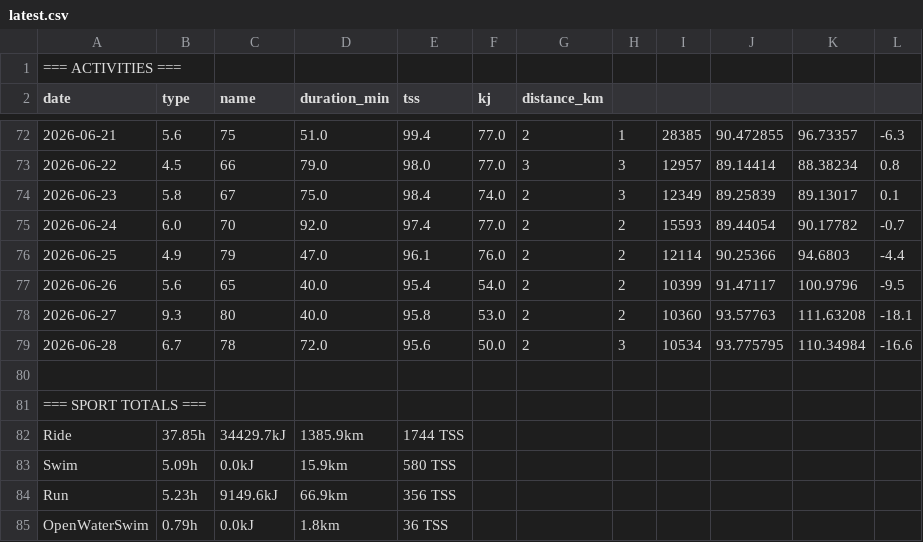
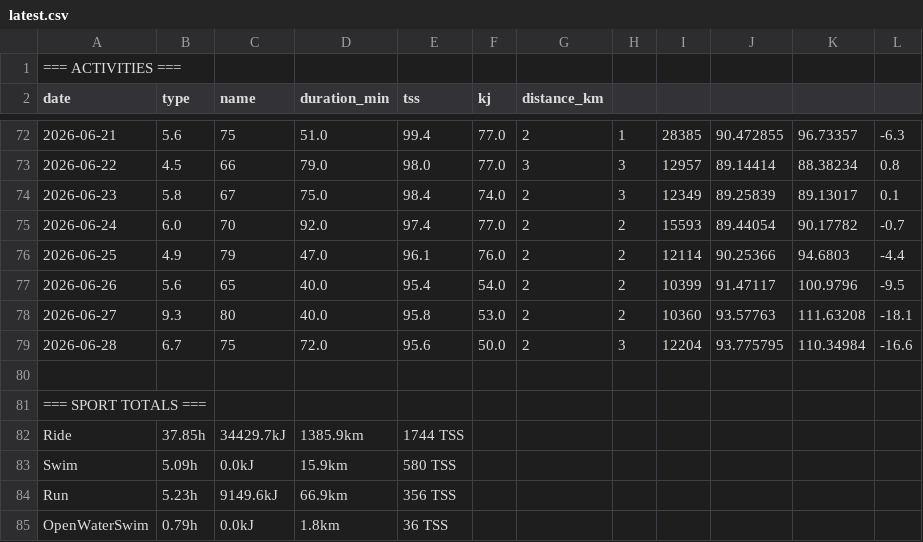
Before and after one commit to WielkiKrzych/Intervals-Section-11, a CSV file: latest.csv, drawn as a sheet; only a part is shown, gaps mark what is left out; the diff names each change by its address in the sheet, - before the commit and + after, or states it on an @@ line.

```diff
--- a/latest.csv
+++ b/latest.csv
-C79 (name): 78
+C79 (name): 75
-I79: 10534
+I79: 12204
```
Also changed, not shown: 3 other files.
